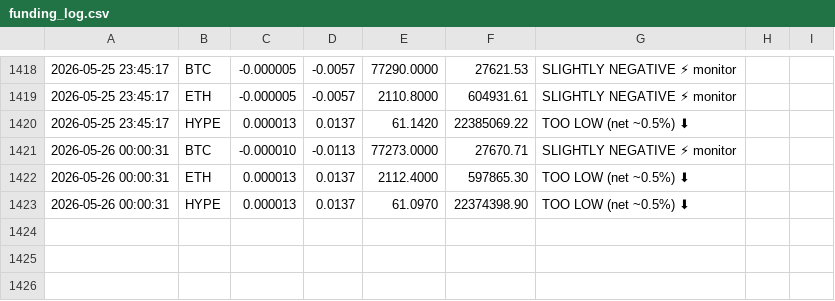
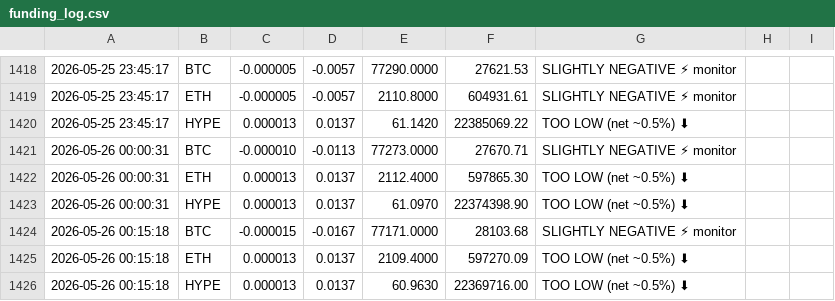
Before and after one commit to kieranlim-3/hl-funding-monitor, a CSV file: funding_log.csv, drawn as a sheet; only a part is shown, gaps mark what is left out; the diff names each change by its address in the sheet, - before the commit and + after, or states it on an @@ line.

```diff
--- a/funding_log.csv
+++ b/funding_log.csv
+row 1424: 2026-05-26 00:15:18 | BTC | -0.000015 | -0.0167 | 77171.0000 | 28103.68 | SLIGHTLY NEGATIVE ⚡ monitor
+row 1425: 2026-05-26 00:15:18 | ETH | 0.000013 | 0.0137 | 2109.4000 | 597270.09 | TOO LOW (net ~0.5%) ⬇
+row 1426: 2026-05-26 00:15:18 | HYPE | 0.000013 | 0.0137 | 60.9630 | 22369716.00 | TOO LOW (net ~0.5%) ⬇
```
Also changed, not shown: 1 other file.
